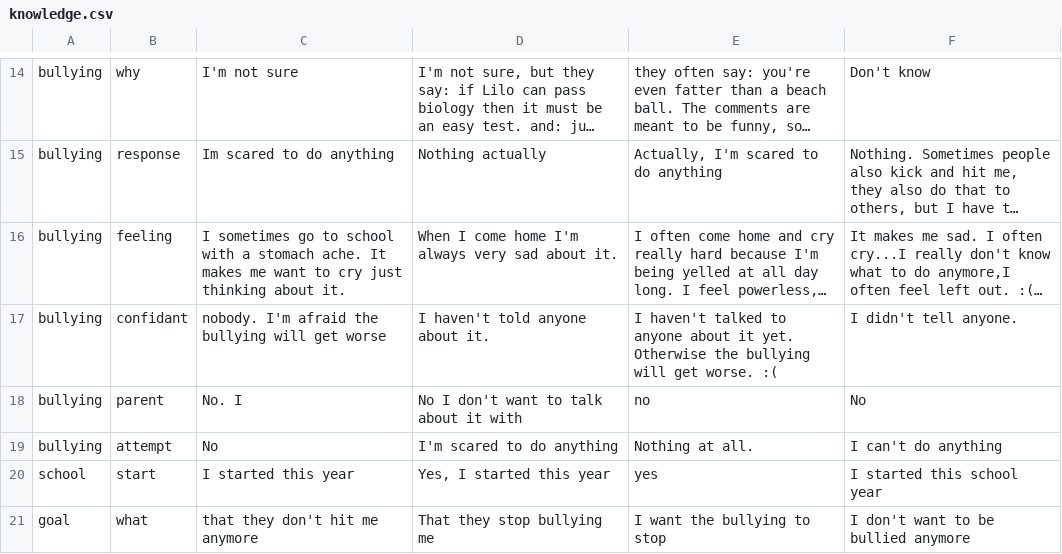
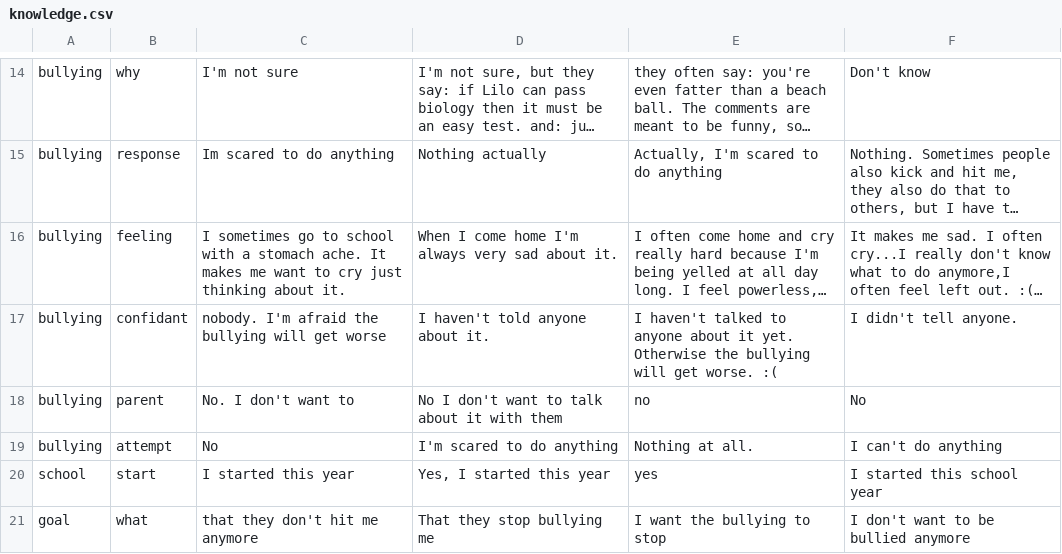
Before and after one commit to alowayyedm/LilobotTraining, a CSV file: dktbdiagent/files/knowledge.csv, drawn as a sheet; only a part is shown, gaps mark what is left out; long unchanged cells end in …; the diff names each change by its address in the sheet, - before the commit and + after, or states it on an @@ line.

```diff
--- a/dktbdiagent/files/knowledge.csv
+++ b/dktbdiagent/files/knowledge.csv
-C18: No. I
+C18: No. I don't want to
-D18: No I don't want to talk about it with
+D18: No I don't want to talk about it with them
```
Also changed, not shown: 56 other files.
